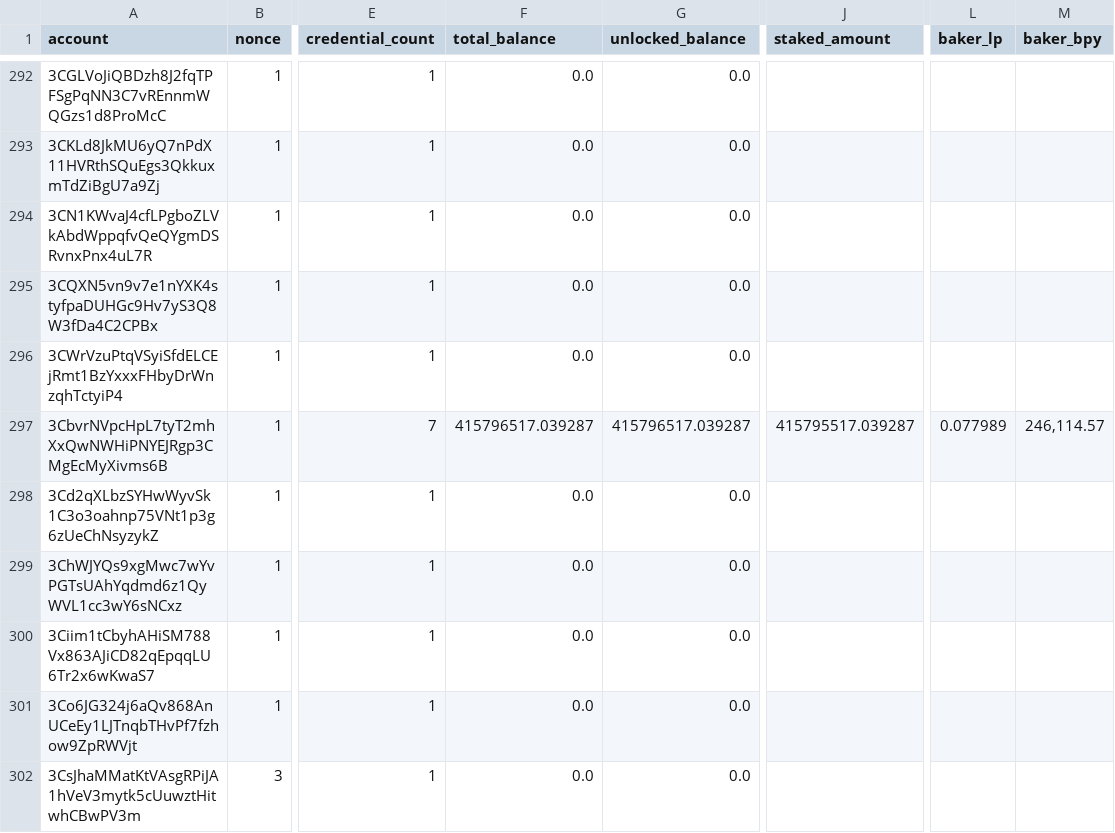
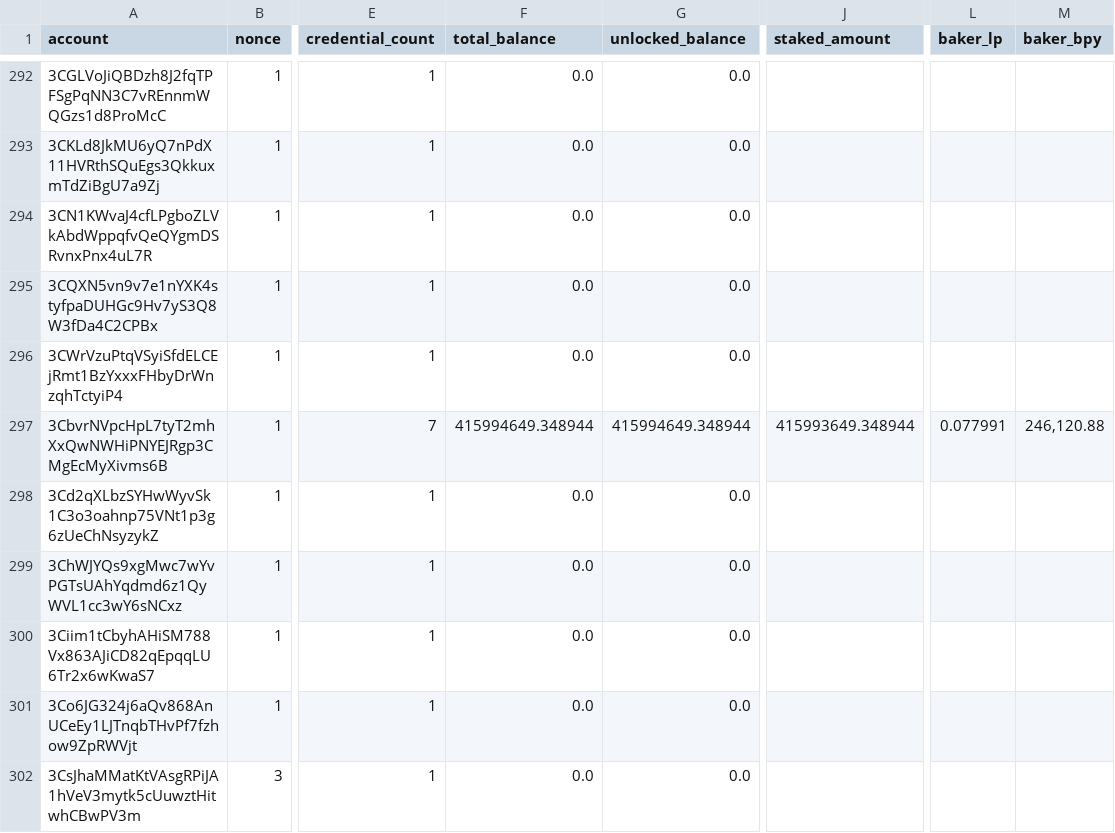
Before and after one commit to ccdexplorer/ccdexplorer-accounts, a CSV file: accounts.csv, drawn as a sheet; only a part is shown, gaps mark what is left out; the diff covers the shown part only; the diff names each change by its address in the sheet, - before the commit and + after, or states it on an @@ line.

Commit message:
2021-09-03

```diff
--- a/accounts.csv
+++ b/accounts.csv
-F297 (total_balance): 415796517.039287
+F297 (total_balance): 415994649.348944
-G297 (unlocked_balance): 415796517.039287
+G297 (unlocked_balance): 415994649.348944
-J297 (staked_amount): 415795517.039287
+J297 (staked_amount): 415993649.348944
-L297 (baker_lp): 0.077989
+L297 (baker_lp): 0.077991
-M297 (baker_bpy): 246,114.57
+M297 (baker_bpy): 246,120.88
```
Also changed, not shown: 1 added row and 36 edited cells elsewhere in this file.
